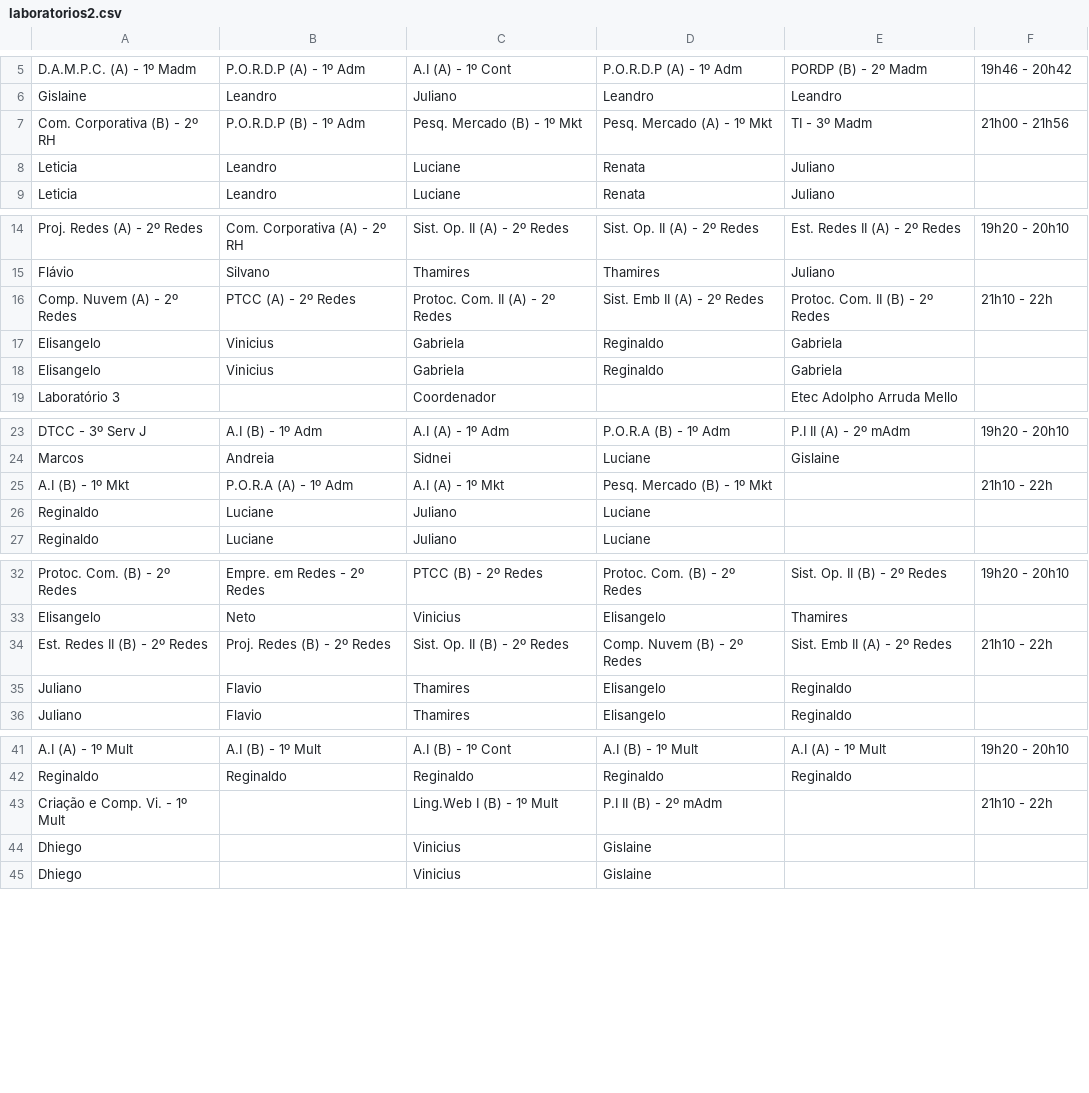
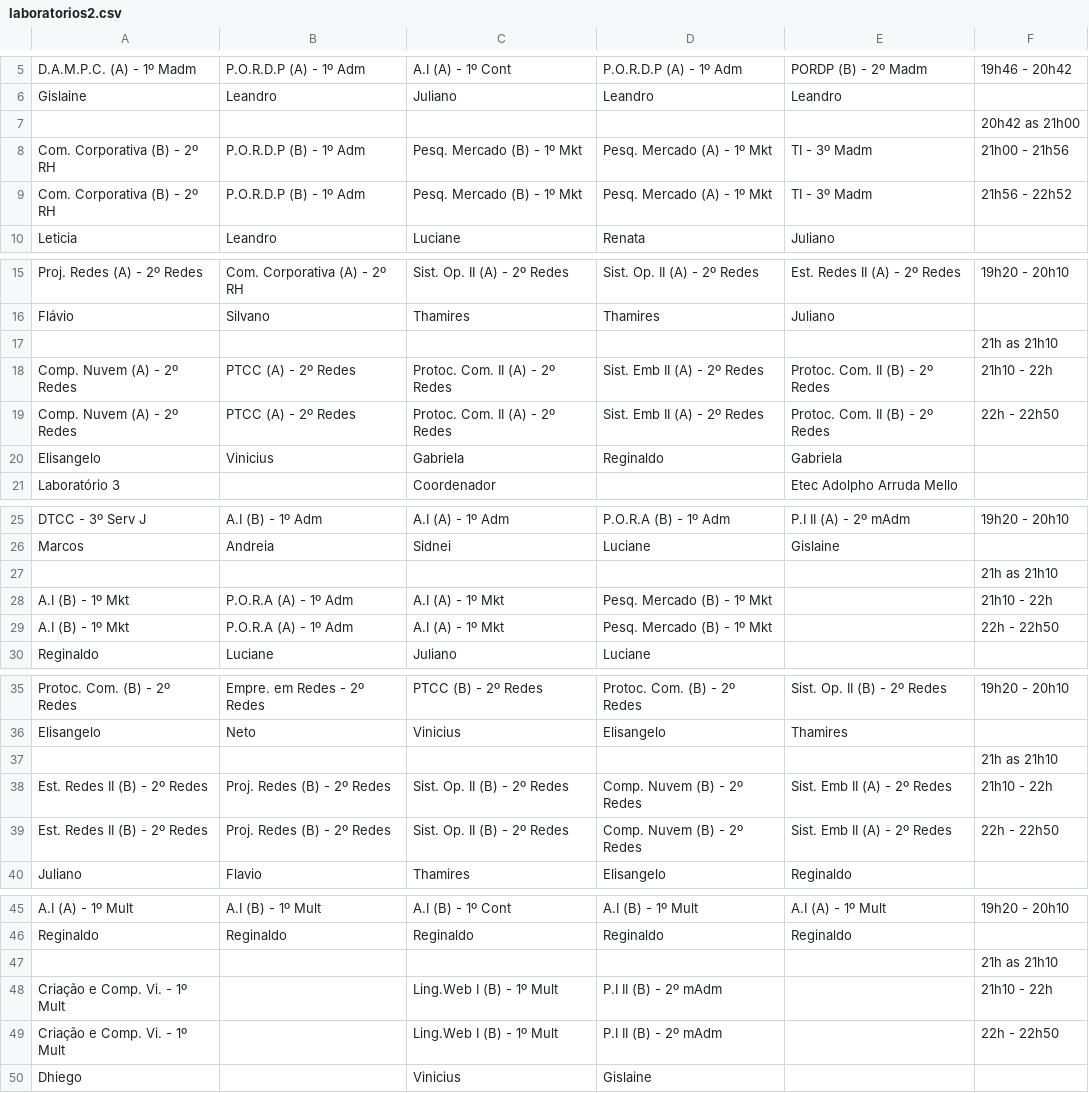
Before and after one commit to aprendendonuvem/arquivos, a CSV file: laboratorios2.csv, drawn as a sheet; only a part is shown, gaps mark what is left out; the diff covers the shown part only.

Commit message:
Update laboratorios2.csv

```diff
--- a/laboratorios2.csv
+++ b/laboratorios2.csv
@@ -6,4 +6,5 @@ D.A.M.P.C. (A) - 1º Madm;P.O.R.D.P (A) - 1º Adm;A.I (A) - 1º Cont;P.O.R.D.P (
 Gislaine;Leandro;Juliano;Leandro;Leandro;
+;;;;;20h42 as 21h00
  Com. Corporativa (B) - 2º RH ;P.O.R.D.P (B) - 1º Adm;Pesq. Mercado (B) - 1º Mkt;Pesq. Mercado (A) - 1º Mkt;TI - 3º Madm;21h00 - 21h56
-Leticia;Leandro;Luciane;Renata;Juliano;
+ Com. Corporativa (B) - 2º RH ;P.O.R.D.P (B) - 1º Adm;Pesq. Mercado (B) - 1º Mkt;Pesq. Mercado (A) - 1º Mkt;TI - 3º Madm;21h56 - 22h52
 Leticia;Leandro;Luciane;Renata;Juliano;
@@ -15,4 +16,5 @@ Proj. Redes (A) - 2º Redes;Com. Corporativa (A) - 2º RH;Sist. Op. II (A) - 2º
 Flávio;Silvano;Thamires;Thamires;Juliano;
+;;;;;21h as 21h10
 Comp. Nuvem (A) - 2º Redes;PTCC (A) - 2º Redes;Protoc. Com. II (A) - 2º Redes;Sist. Emb II (A) - 2º Redes;Protoc. Com. II (B) - 2º Redes;21h10 - 22h
-Elisangelo;Vinicius;Gabriela;Reginaldo;Gabriela;
+Comp. Nuvem (A) - 2º Redes;PTCC (A) - 2º Redes;Protoc. Com. II (A) - 2º Redes;Sist. Emb II (A) - 2º Redes;Protoc. Com. II (B) - 2º Redes;22h - 22h50
 Elisangelo;Vinicius;Gabriela;Reginaldo;Gabriela;
@@ -24,4 +26,5 @@ DTCC - 3º Serv J;A.I (B) - 1º Adm;A.I (A) - 1º Adm;P.O.R.A (B) - 1º Adm;P.I
 Marcos;Andreia;Sidnei;Luciane;Gislaine;
+;;;;;21h as 21h10
 A.I (B) - 1º Mkt;P.O.R.A (A) - 1º Adm;A.I (A) - 1º Mkt;Pesq. Mercado (B)  - 1º Mkt;;21h10 - 22h
-Reginaldo;Luciane;Juliano;Luciane;;
+A.I (B) - 1º Mkt;P.O.R.A (A) - 1º Adm;A.I (A) - 1º Mkt;Pesq. Mercado (B)  - 1º Mkt;;22h - 22h50
 Reginaldo;Luciane;Juliano;Luciane;;
@@ -33,4 +36,5 @@ Protoc. Com. (B) - 2º Redes;Empre. em Redes - 2º Redes; PTCC (B) - 2º Redes;P
 Elisangelo;Neto;Vinicius;Elisangelo;Thamires;
+;;;;;21h as 21h10
 Est. Redes II (B) - 2º Redes;Proj. Redes (B) - 2º Redes;Sist. Op. II (B) - 2º Redes;Comp. Nuvem (B) - 2º Redes;Sist. Emb II (A) - 2º Redes;21h10 - 22h
-Juliano;Flavio;Thamires;Elisangelo;Reginaldo;
+Est. Redes II (B) - 2º Redes;Proj. Redes (B) - 2º Redes;Sist. Op. II (B) - 2º Redes;Comp. Nuvem (B) - 2º Redes;Sist. Emb II (A) - 2º Redes;22h - 22h50
 Juliano;Flavio;Thamires;Elisangelo;Reginaldo;
@@ -42,4 +46,5 @@ A.I (A) - 1º Mult; A.I  (B) - 1º Mult;A.I (B) - 1º Cont;A.I (B) - 1º Mult;A.
 Reginaldo;Reginaldo;Reginaldo;Reginaldo;Reginaldo;
+;;;;;21h as 21h10
 Criação e Comp. Vi.  - 1º Mult;;Ling.Web I (B)  - 1º Mult;P.I II (B) - 2º mAdm;;21h10 - 22h
-Dhiego;;Vinicius;Gislaine;;
+Criação e Comp. Vi.  - 1º Mult;;Ling.Web I (B)  - 1º Mult;P.I II (B) - 2º mAdm;;22h - 22h50
 Dhiego;;Vinicius;Gislaine;;
```
Also changed, not shown: 12 added rows and 1 edited cell elsewhere in this file.
